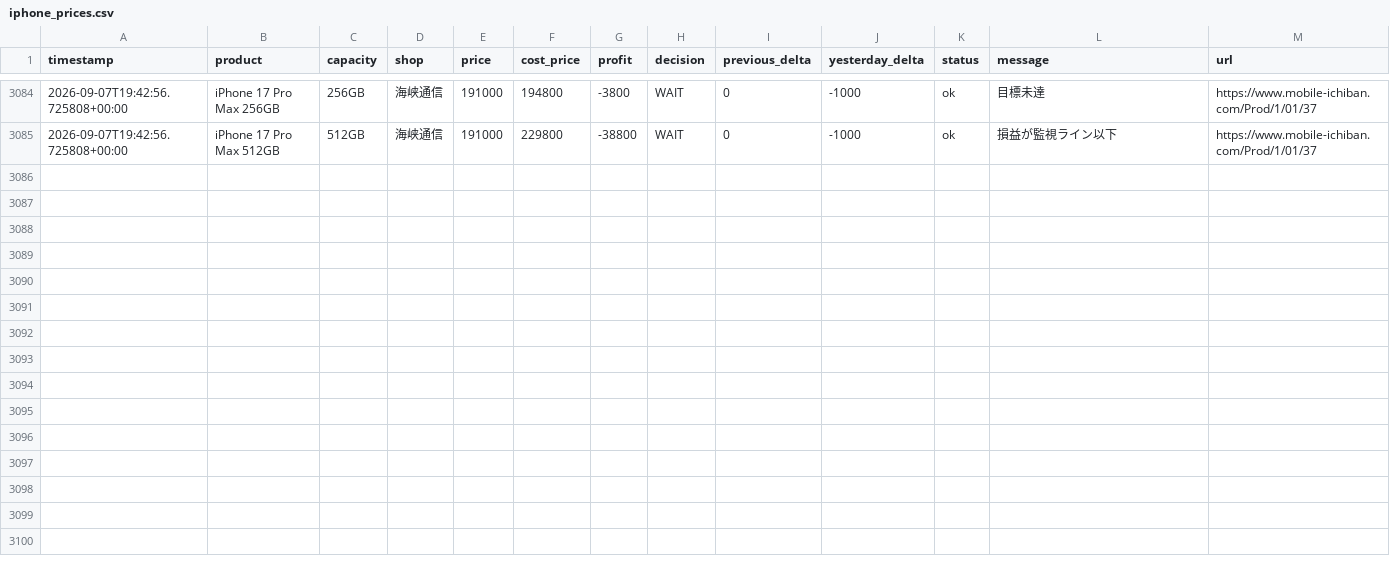
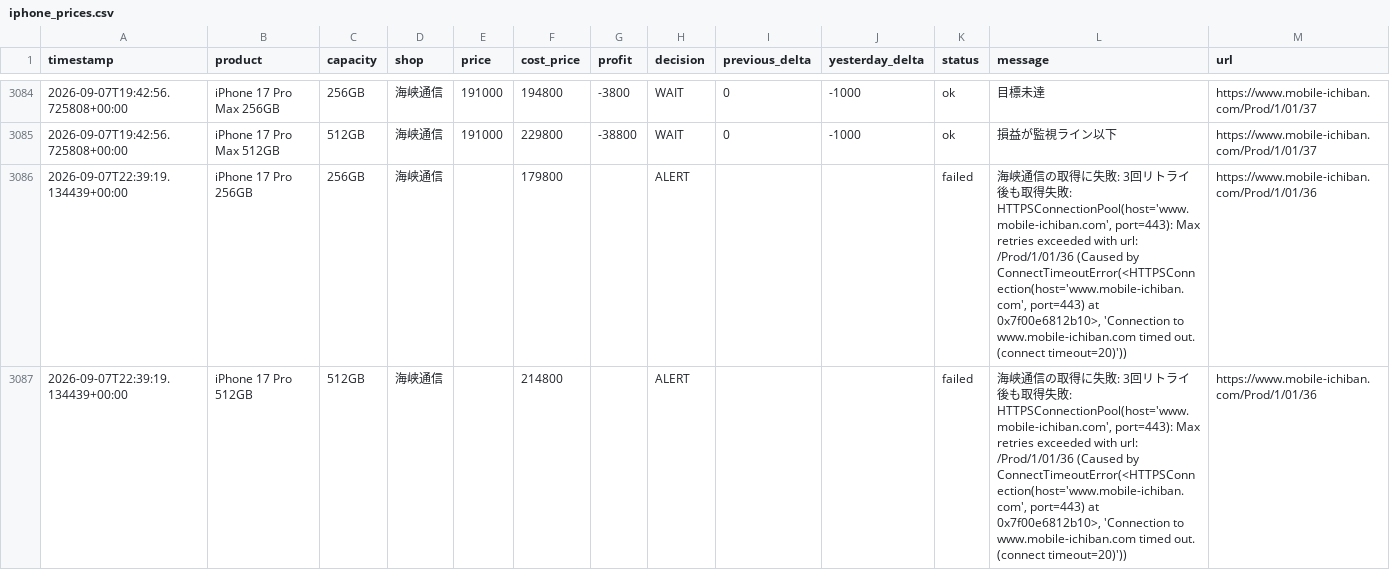
Before and after one commit to minatomu322-coder/iphone_price_watcher, a CSV file: data/iphone_prices.csv, drawn as a sheet; only a part is shown, gaps mark what is left out; the diff covers the shown part only; the diff names each change by its address in the sheet, - before the commit and + after, or states it on an @@ line.

```diff
--- a/data/iphone_prices.csv
+++ b/data/iphone_prices.csv
+row 3086: 2026-09-07T22:39:19.134439+00:00 | iPhone 17 Pro 256GB | 256GB | 海峡通信 |  | 179800 |  | ALERT |  |  | failed | 海峡通信の取得に失敗: 3回リトライ後も取得失敗: HTTPSConnectionPool(host='www.mobile-ichiban.com', port=443): Max retries exceeded with url: /Prod/1/01/36 (Caused by ConnectTimeoutError(<HTTPSConnection(host='www.mobile-ichiban.com', port=443) at 0x7f00e6812b10>, 'Connection to www.mobile-ichiban.com timed out. (connect timeout=20)')) | https://www.mobile-ichiban.com/Prod/1/01/36
+row 3087: 2026-09-07T22:39:19.134439+00:00 | iPhone 17 Pro 512GB | 512GB | 海峡通信 |  | 214800 |  | ALERT |  |  | failed | 海峡通信の取得に失敗: 3回リトライ後も取得失敗: HTTPSConnectionPool(host='www.mobile-ichiban.com', port=443): Max retries exceeded with url: /Prod/1/01/36 (Caused by ConnectTimeoutError(<HTTPSConnection(host='www.mobile-ichiban.com', port=443) at 0x7f00e6812b10>, 'Connection to www.mobile-ichiban.com timed out. (connect timeout=20)')) | https://www.mobile-ichiban.com/Prod/1/01/36
```
Also changed, not shown: 2 added rows elsewhere in this file.
